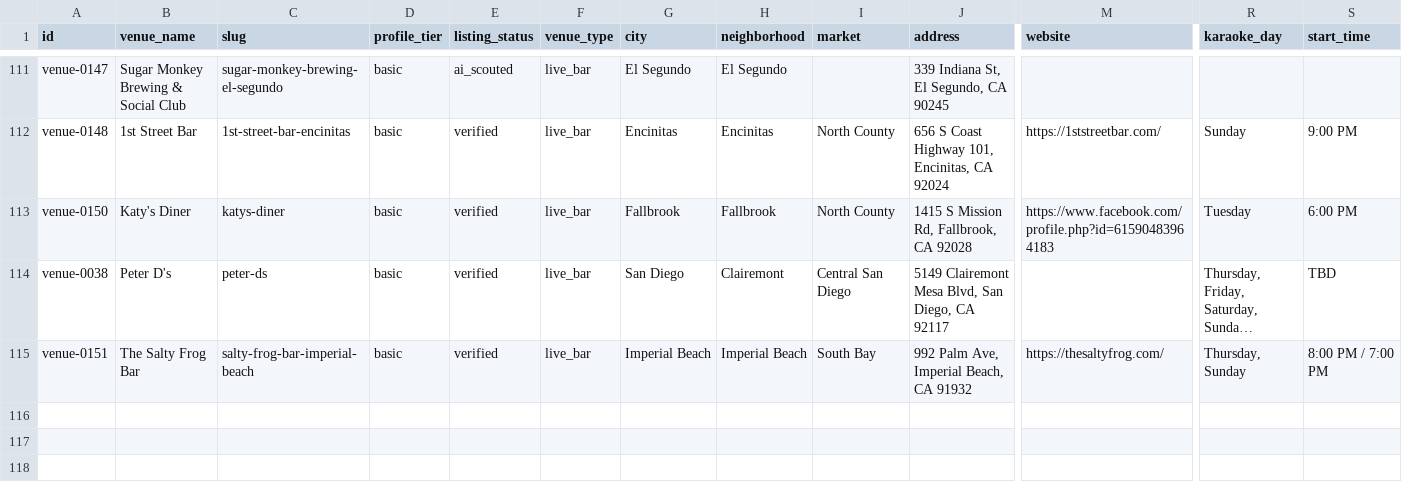
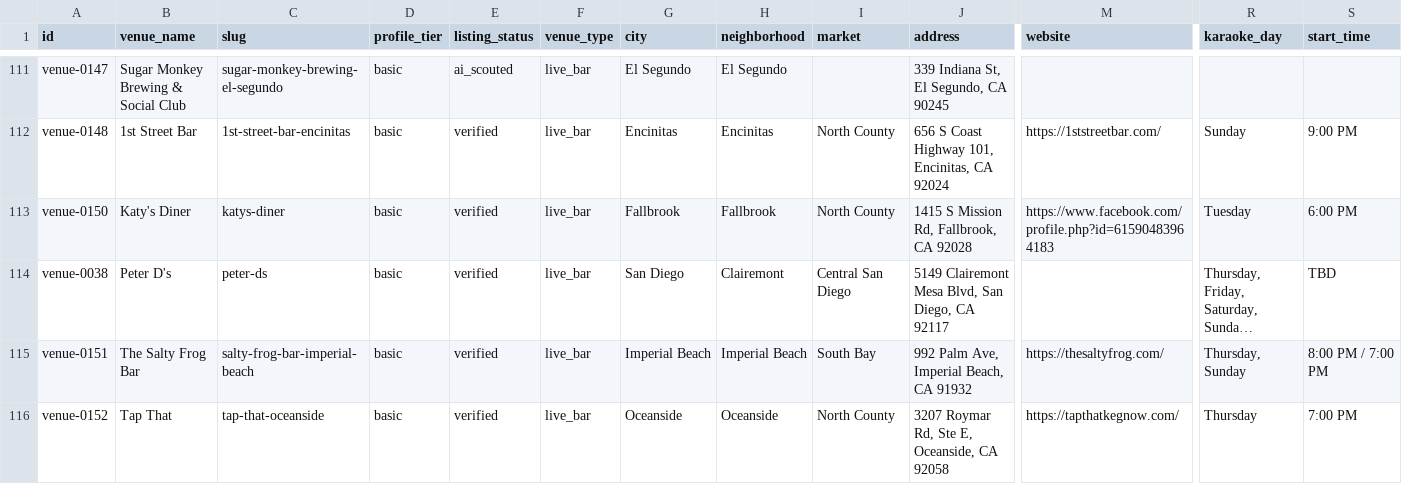
Before and after one commit to whiteinkcreates/singhub, a TSV file: public/data/venues.tsv, drawn as a sheet; only a part is shown, gaps mark what is left out; long unchanged cells end in …; rows hold the shown columns only; the diff names each change by its address in the sheet, - before the commit and + after, or states it on an @@ line.

Commit message:
Add Tap That venue from verified first-party event schedule

```diff
--- a/public/data/venues.tsv
+++ b/public/data/venues.tsv
+row 116: venue-0152 | Tap That | tap-that-oceanside | basic | verified | live_bar | Oceanside | Oceanside | North County | 3207 Roymar Rd, Ste E, Oceanside, CA 92058 | https://tapthatkegnow.com/ | Thursday | 7:00 PM
```
